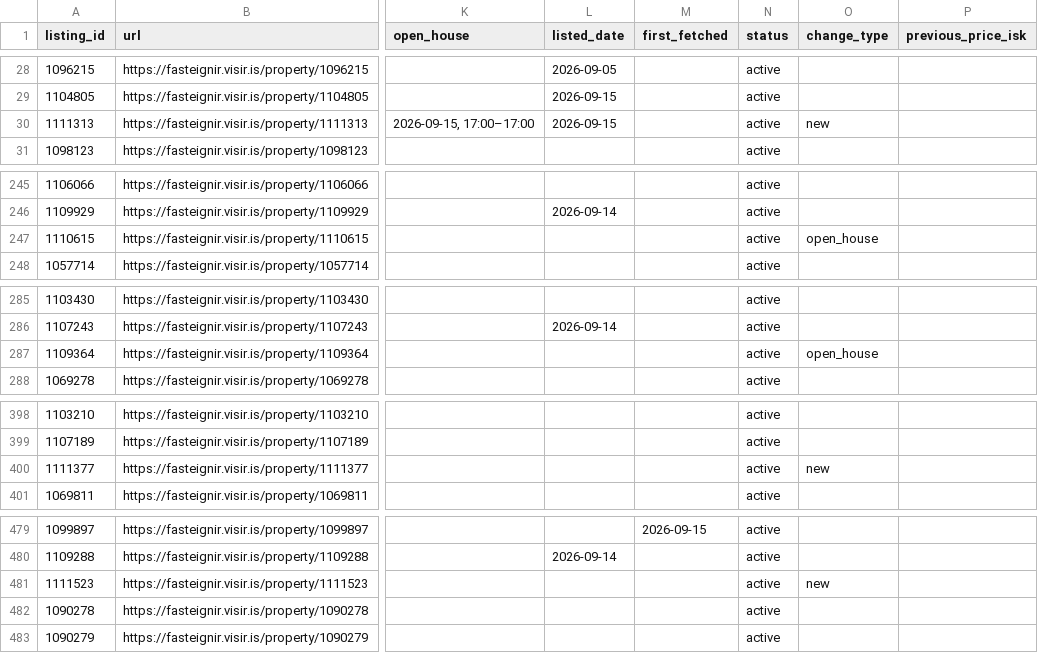
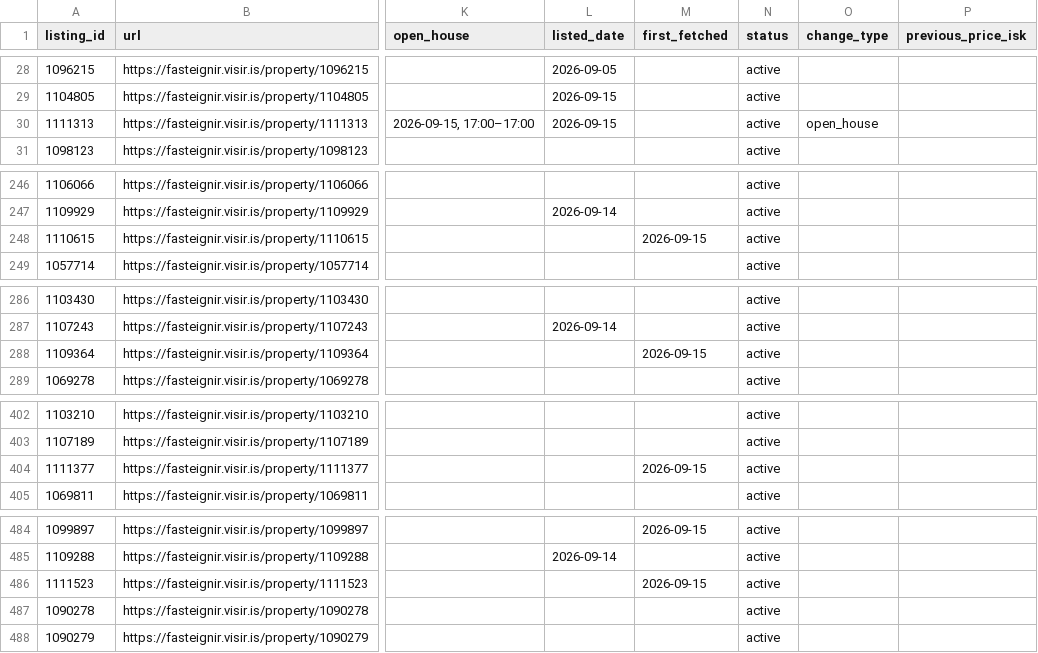
Before and after one commit to alruts/fasteignir-listing-monitor, a CSV file: data/listings.csv, drawn as a sheet; only a part is shown, gaps mark what is left out; addresses are those after the commit; the diff covers the shown part only; the diff names each change by its address in the sheet, - before the commit and + after, or states it on an @@ line.

Commit message:
Update house listings

```diff
--- a/data/listings.csv
+++ b/data/listings.csv
-O30 (change_type): new
+O30 (change_type): open_house
-M248 (first_fetched): (empty)
+M248 (first_fetched): 2026-09-15
-O248 (change_type): open_house
+O248 (change_type): (empty)
-M288 (first_fetched): (empty)
+M288 (first_fetched): 2026-09-15
-O288 (change_type): open_house
+O288 (change_type): (empty)
-M404 (first_fetched): (empty)
+M404 (first_fetched): 2026-09-15
-O404 (change_type): new
+O404 (change_type): (empty)
-M486 (first_fetched): (empty)
+M486 (first_fetched): 2026-09-15
-O486 (change_type): new
+O486 (change_type): (empty)
```
Also changed, not shown: 5 added rows and 22 edited cells elsewhere in this file, 2 other files.
